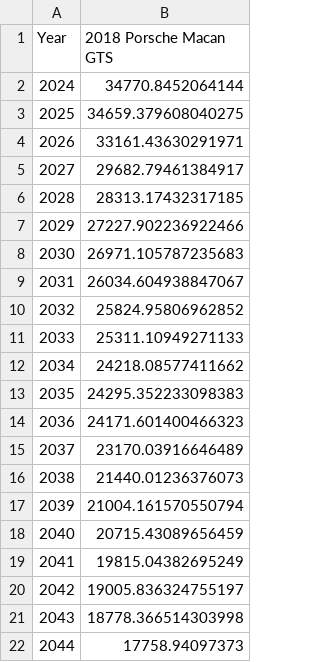
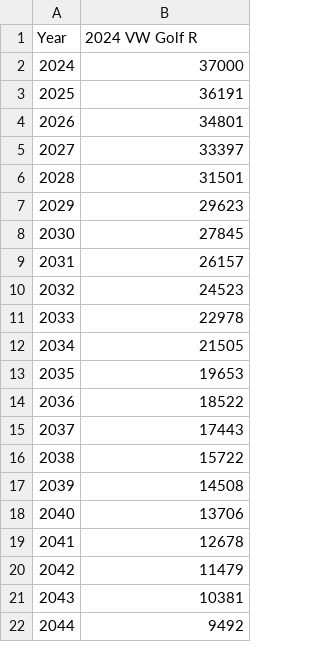
Before and after one commit to RiddhRam/matplotlib, a CSV file: table_data.csv, drawn as a sheet.

```diff
--- a/table_data.csv
+++ b/table_data.csv
@@ -1,22 +1,22 @@
-Year,2018 Porsche Macan GTS
-2024,34770.8452064144
-2025,34659.379608040275
-2026,33161.43630291971
-2027,29682.79461384917
-2028,28313.17432317185
-2029,27227.902236922466
-2030,26971.105787235683
-2031,26034.604938847067
-2032,25824.95806962852
-2033,25311.10949271133
-2034,24218.08577411662
-2035,24295.352233098383
-2036,24171.601400466323
-2037,23170.03916646489
-2038,21440.01236376073
-2039,21004.161570550794
-2040,20715.43089656459
-2041,19815.04382695249
-2042,19005.836324755197
-2043,18778.366514303998
-2044,17758.94097373
+Year,2024 VW Golf R
+2024,37000
+2025,36191
+2026,34801
+2027,33397
+2028,31501
+2029,29623
+2030,27845
+2031,26157
+2032,24523
+2033,22978
+2034,21505
+2035,19653
+2036,18522
+2037,17443
+2038,15722
+2039,14508
+2040,13706
+2041,12678
+2042,11479
+2043,10381
+2044,9492
```
Also changed, not shown: y1_interp.csv, y2_interp.csv, 18 other files.
